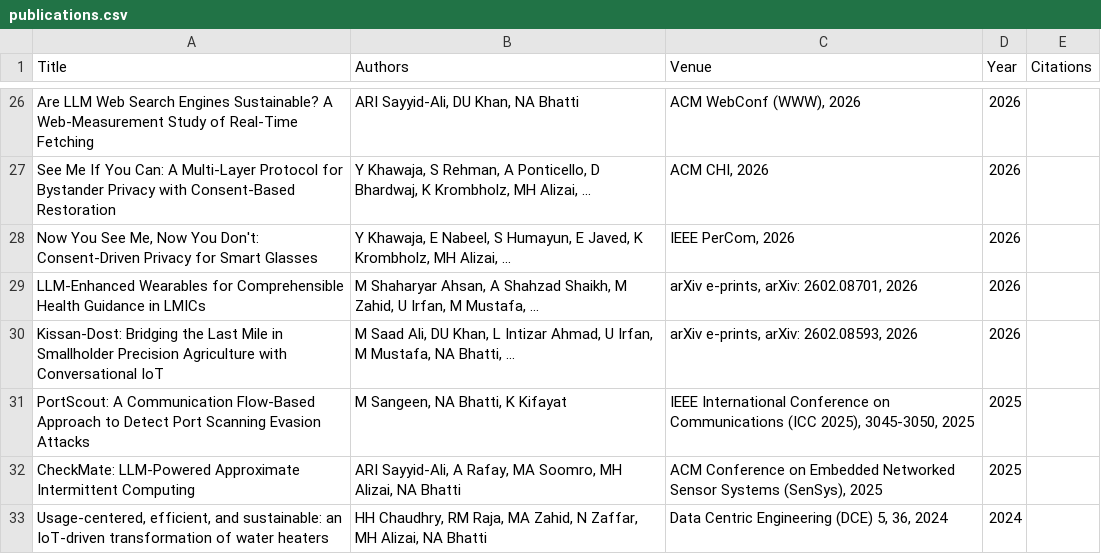
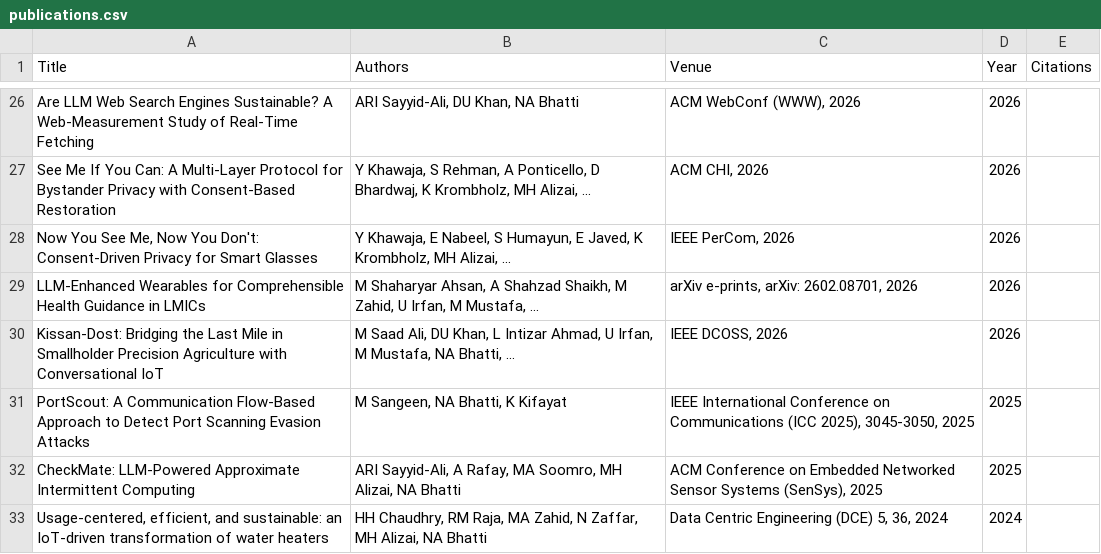
Before and after one commit to naveedanwarbhatti/naveedanwarbhatti.github.io, a CSV file: data/publications.csv, drawn as a sheet; only a part is shown, gaps mark what is left out.

```diff
--- a/data/publications.csv
+++ b/data/publications.csv
@@ -29,3 +29,3 @@ See Me If You Can: A Multi-Layer Protocol for Bystander Privacy with Consent-Bas
 LLM-Enhanced Wearables for Comprehensible Health Guidance in LMICs,"M Shaharyar Ahsan, A Shahzad Shaikh, M Zahid, U Irfan, M Mustafa, ...","arXiv e-prints, arXiv: 2602.08701, 2026",2026,
-Kissan-Dost: Bridging the Last Mile in Smallholder Precision Agriculture with Conversational IoT,"M Saad Ali, DU Khan, L Intizar Ahmad, U Irfan, M Mustafa, NA Bhatti, ...","arXiv e-prints, arXiv: 2602.08593, 2026",2026,
+Kissan-Dost: Bridging the Last Mile in Smallholder Precision Agriculture with Conversational IoT,"M Saad Ali, DU Khan, L Intizar Ahmad, U Irfan, M Mustafa, NA Bhatti, ...","IEEE DCOSS, 2026",2026,
 PortScout: A Communication Flow-Based Approach to Detect Port Scanning Evasion Attacks,"M Sangeen, NA Bhatti, K Kifayat","IEEE International Conference on Communications (ICC 2025), 3045-3050, 2025",2025,
```
Also changed, not shown: data/ranking_summary.csv, 31 other files.
